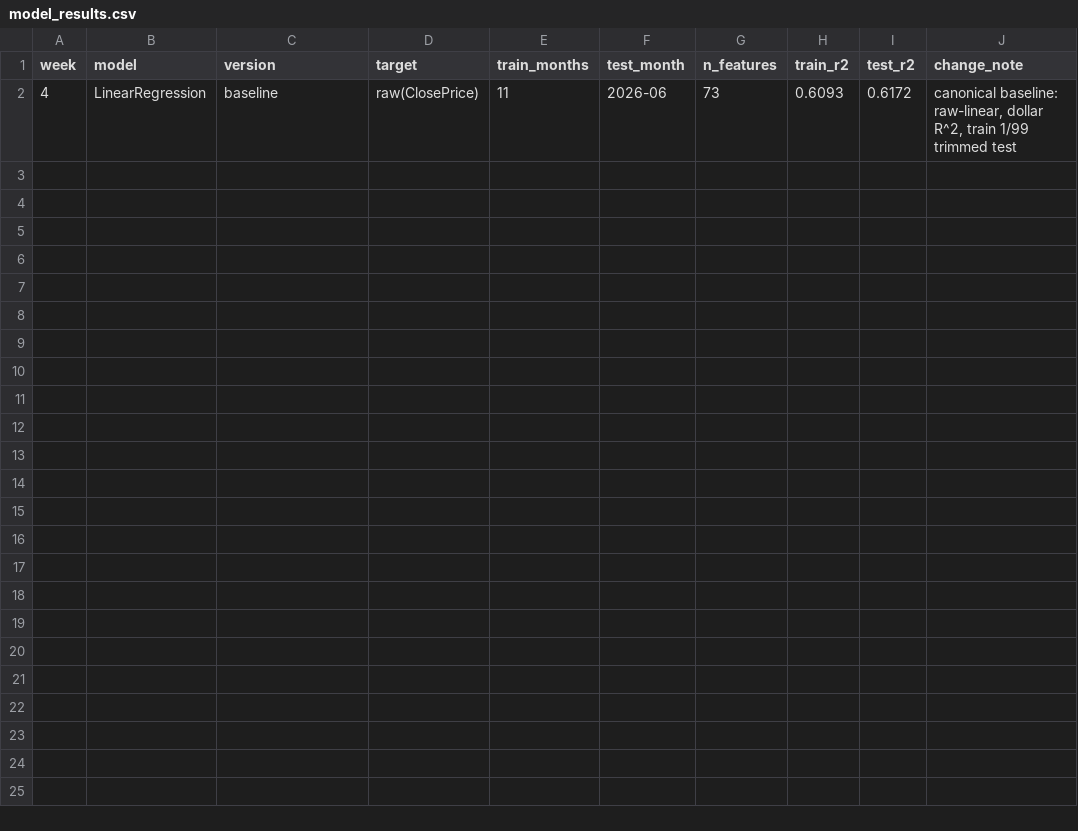
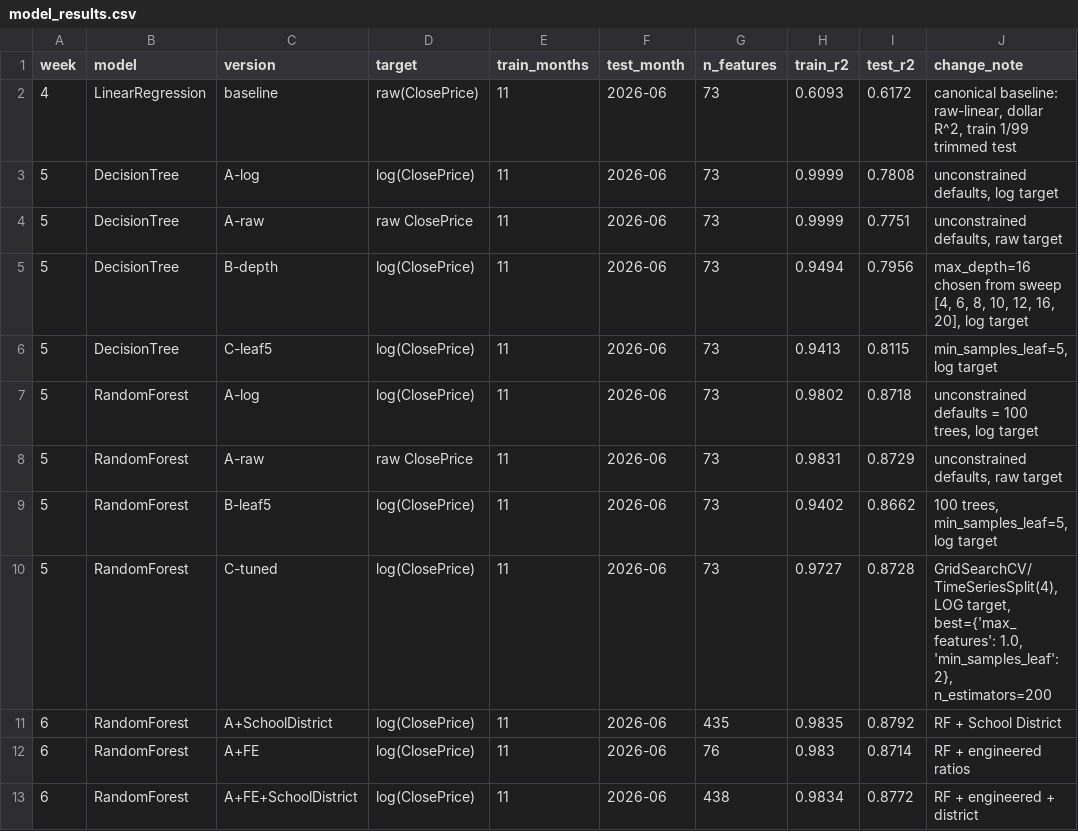
Before and after one commit to iviang/IDX-Exchange-DS-2026, a CSV file: results/model_results.csv, drawn as a sheet.

Commit message:
testing raw target focus

```diff
--- a/results/model_results.csv
+++ b/results/model_results.csv
@@ -2 +2,12 @@ week,model,version,target,train_months,test_month,n_features,train_r2,test_r2,ch
 4,LinearRegression,baseline,raw(ClosePrice),11,2026-06,73,0.6093,0.6172,"canonical baseline: raw-linear, dollar R^2, train 1/99 trimmed test"
+5,DecisionTree,A-log,log(ClosePrice),11,2026-06,73,0.9999,0.7808,"unconstrained defaults, log target"
+5,DecisionTree,A-raw,raw ClosePrice,11,2026-06,73,0.9999,0.7751,"unconstrained defaults, raw target"
+5,DecisionTree,B-depth,log(ClosePrice),11,2026-06,73,0.9494,0.7956,"max_depth=16 chosen from sweep [4, 6, 8, 10, 12, 16, 20], log target"
+5,DecisionTree,C-leaf5,log(ClosePrice),11,2026-06,73,0.9413,0.8115,"min_samples_leaf=5, log target"
+5,RandomForest,A-log,log(ClosePrice),11,2026-06,73,0.9802,0.8718,"unconstrained defaults = 100 trees, log target"
+5,RandomForest,A-raw,raw ClosePrice,11,2026-06,73,0.9831,0.8729,"unconstrained defaults, raw target"
+5,RandomForest,B-leaf5,log(ClosePrice),11,2026-06,73,0.9402,0.8662,"100 trees, min_samples_leaf=5, log target"
+5,RandomForest,C-tuned,log(ClosePrice),11,2026-06,73,0.9727,0.8728,"GridSearchCV/TimeSeriesSplit(4), LOG target, best={'max_features': 1.0, 'min_samples_leaf': 2}, n_estimators=200"
+6,RandomForest,A+SchoolDistrict,log(ClosePrice),11,2026-06,435,0.9835,0.8792,RF + School District
+6,RandomForest,A+FE,log(ClosePrice),11,2026-06,76,0.983,0.8714,RF + engineered ratios
+6,RandomForest,A+FE+SchoolDistrict,log(ClosePrice),11,2026-06,438,0.9834,0.8772,RF + engineered + district
```
Also changed, not shown: 2 other files.
